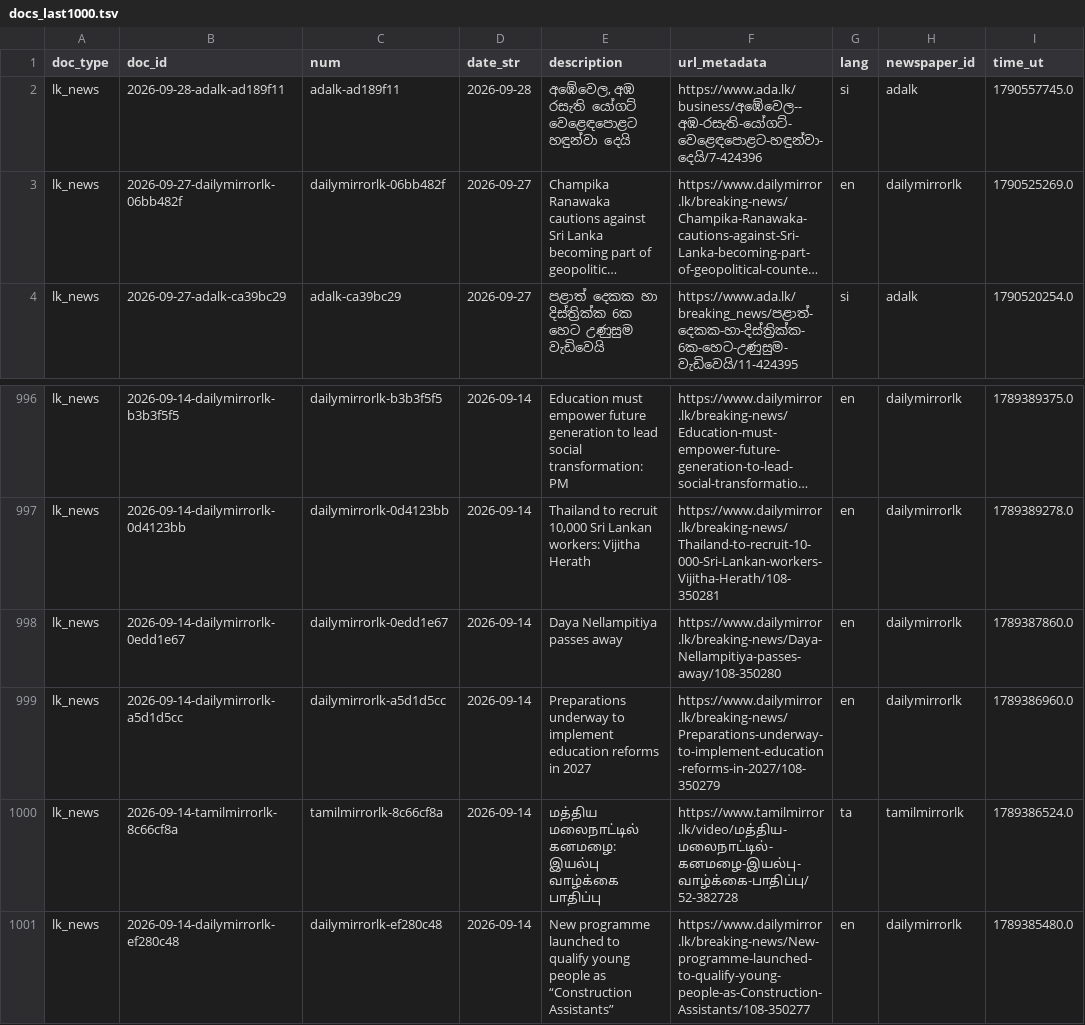
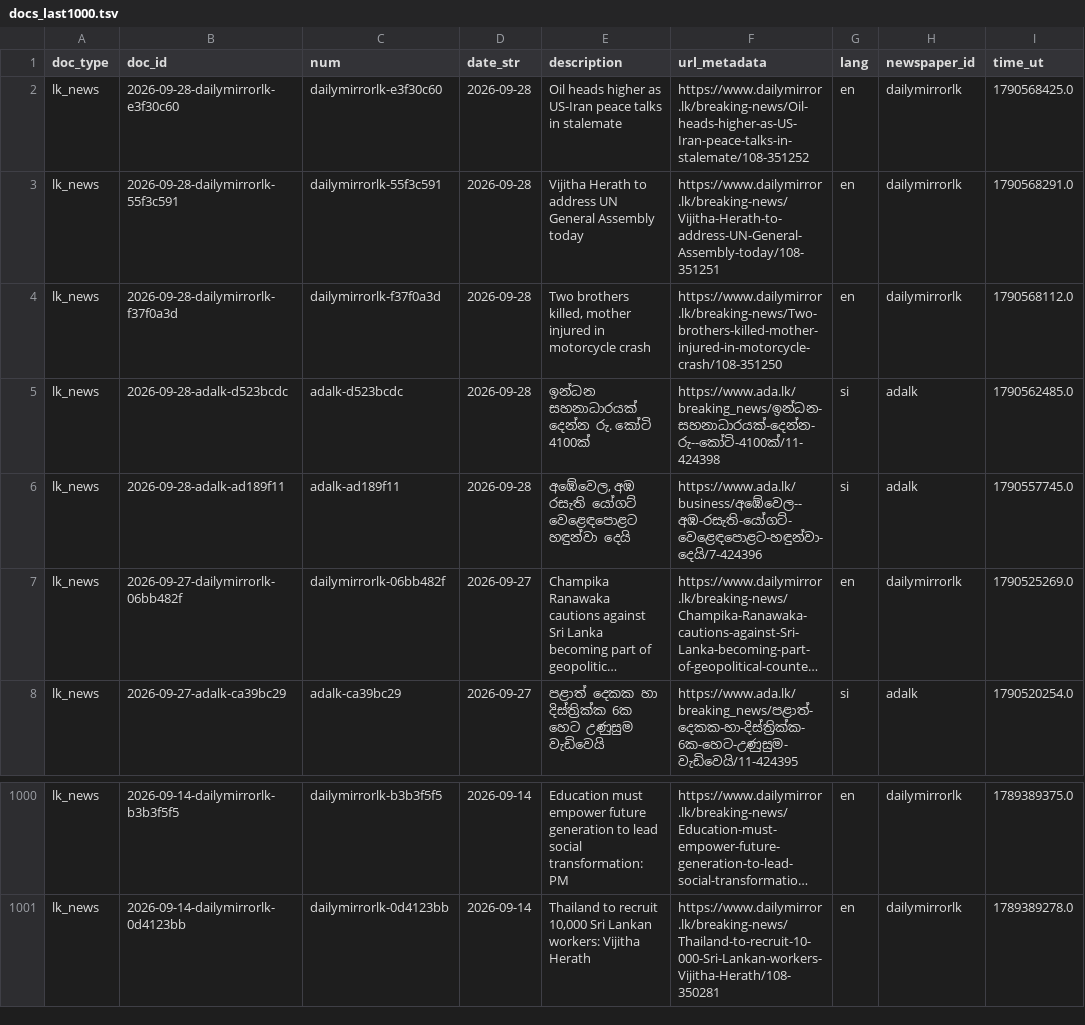
Before and after one commit to nuuuwan/lk_news, a TSV file: data/lk_news/docs_last1000.tsv, drawn as a sheet; only a part is shown, gaps mark what is left out; long unchanged cells end in …; removed rows and columns are numbered as before the commit, all else as after; the diff names each change by its address in the sheet, - before the commit and + after, or states it on an @@ line.

```diff
--- a/data/lk_news/docs_last1000.tsv
+++ b/data/lk_news/docs_last1000.tsv
+row 2: lk_news | 2026-09-28-dailymirrorlk-e3f30c60 | dailymirrorlk-e3f30c60 | 2026-09-28 | Oil heads higher as US-Iran peace talks in stalemate | https://www.dailymirror.lk/breaking-news/Oil-heads-higher-as-US-Iran-peace-talks-in-stalemate/108-351252 | en | dailymirrorlk | 1790568425.0
+row 3: lk_news | 2026-09-28-dailymirrorlk-55f3c591 | dailymirrorlk-55f3c591 | 2026-09-28 | Vijitha Herath to address UN General Assembly today | https://www.dailymirror.lk/breaking-news/Vijitha-Herath-to-address-UN-General-Assembly-today/108-351251 | en | dailymirrorlk | 1790568291.0
+row 4: lk_news | 2026-09-28-dailymirrorlk-f37f0a3d | dailymirrorlk-f37f0a3d | 2026-09-28 | Two brothers killed, mother injured in motorcycle crash | https://www.dailymirror.lk/breaking-news/Two-brothers-killed-mother-injured-in-motorcycle-crash/108-351250 | en | dailymirrorlk | 1790568112.0
+row 5: lk_news | 2026-09-28-adalk-d523bcdc | adalk-d523bcdc | 2026-09-28 | ඉන්ධන සහනාධාරයක් දෙන්න රු. කෝටි 4100ක් | https://www.ada.lk/breaking_news/ඉන්ධන-සහනාධාරයක්-දෙන්න-රු--කෝටි-4100ක්/11-424398 | si | adalk | 1790562485.0
-row 998: lk_news | 2026-09-14-dailymirrorlk-0edd1e67 | dailymirrorlk-0edd1e67 | 2026-09-14 | Daya Nellampitiya passes away | https://www.dailymirror.lk/breaking-news/Daya-Nellampitiya-passes-away/108-350280 | en | dailymirrorlk | 1789387860.0
-row 999: lk_news | 2026-09-14-dailymirrorlk-a5d1d5cc | dailymirrorlk-a5d1d5cc | 2026-09-14 | Preparations underway to implement education reforms in 2027 | https://www.dailymirror.lk/breaking-news/Preparations-underway-to-implement-education-reforms-in-2027/108-350279 | en | dailymirrorlk | 1789386960.0
-row 1000: lk_news | 2026-09-14-tamilmirrorlk-8c66cf8a | tamilmirrorlk-8c66cf8a | 2026-09-14 | மத்திய மலைநாட்டில் கனமழை: இயல்பு வாழ்க்கை பாதிப்பு | https://www.tamilmirror.lk/video/மத்திய-மலைநாட்டில்-கனமழை-இயல்பு-வாழ்க்கை-பாதிப்பு/52-382728 | ta | tamilmirrorlk | 1789386524.0
-row 1001: lk_news | 2026-09-14-dailymirrorlk-ef280c48 | dailymirrorlk-ef280c48 | 2026-09-14 | New programme launched to qualify young people as “Construction Assistants” | https://www.dailymirror.lk/breaking-news/New-programme-launched-to-qualify-young-people-as-Construction-Assistants/108-350277 | en | dailymirrorlk | 1789385480.0
```
Also changed, not shown: data/lk_news/docs_last100.tsv, 14 other files.
